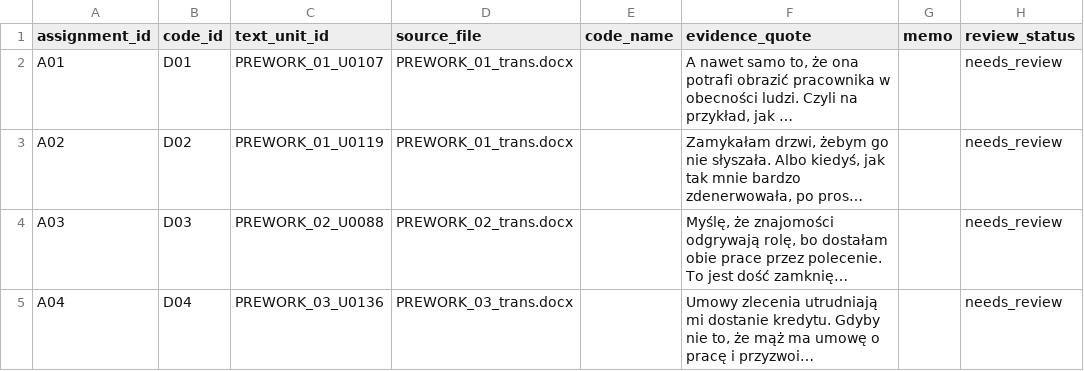
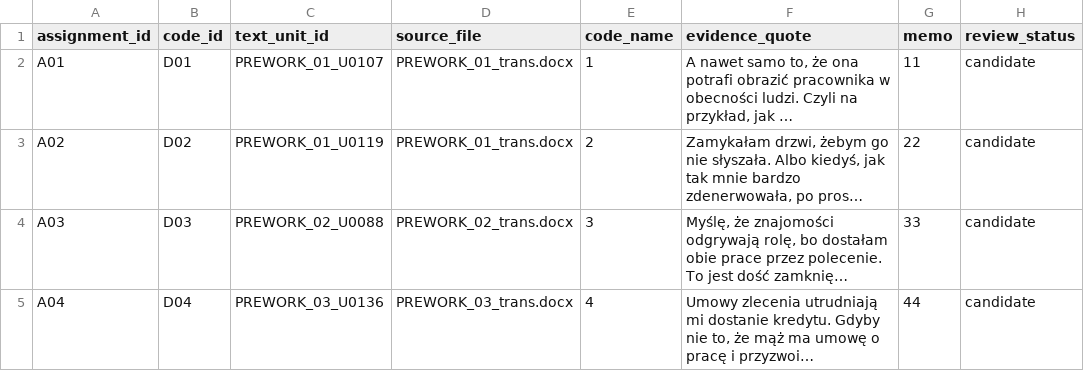
Before and after one commit to DamianS-V/warsztat_ai_coding, a CSV file: 04_vibe_coding/outputs/02_d_assignments.csv, drawn as a sheet; long unchanged cells end in …; the diff names each change by its address in the sheet, - before the commit and + after, or states it on an @@ line.

Commit message:
AI QDA: zakończ blok 02

```diff
--- a/04_vibe_coding/outputs/02_d_assignments.csv
+++ b/04_vibe_coding/outputs/02_d_assignments.csv
-E2 (code_name): (empty)
+E2 (code_name): 1
-G2 (memo): (empty)
+G2 (memo): 11
-H2:H5 (review_status): needs_review
+H2:H5 (review_status): candidate
-E3 (code_name): (empty)
+E3 (code_name): 2
-G3 (memo): (empty)
+G3 (memo): 22
-E4 (code_name): (empty)
+E4 (code_name): 3
-G4 (memo): (empty)
+G4 (memo): 33
-E5 (code_name): (empty)
+E5 (code_name): 4
-G5 (memo): (empty)
+G5 (memo): 44
```
